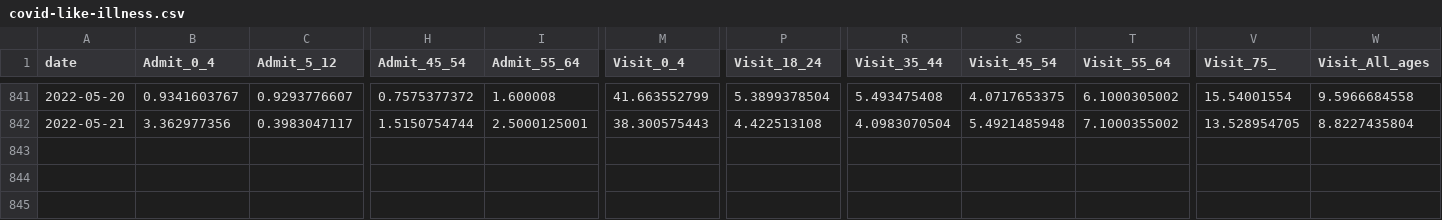
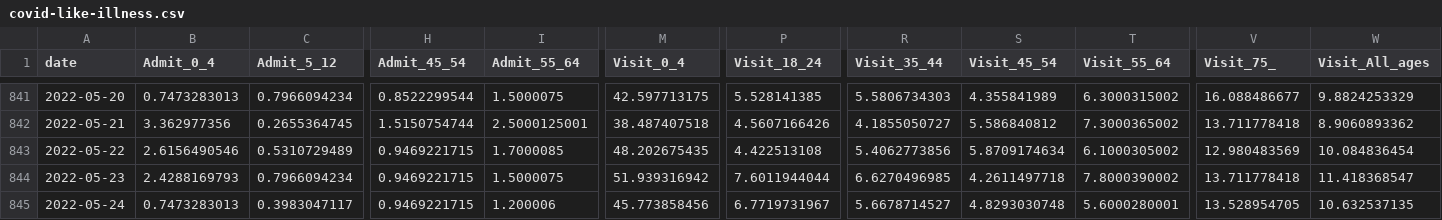
Before and after one commit to justinm0rgan/nyc_covid_tracker, a CSV file: coronavirus-data-master/trends/covid-like-illness.csv, drawn as a sheet; only a part is shown, gaps mark what is left out; rows hold the shown columns only; the diff covers the shown part only; the diff names each change by its address in the sheet, - before the commit and + after, or states it on an @@ line.

```diff
--- a/coronavirus-data-master/trends/covid-like-illness.csv
+++ b/coronavirus-data-master/trends/covid-like-illness.csv
-B841 (Admit_0_4): 0.9341603767
+B841 (Admit_0_4): 0.7473283013
-C841 (Admit_5_12): 0.9293776607
+C841 (Admit_5_12): 0.7966094234
-H841 (Admit_45_54): 0.7575377372
+H841 (Admit_45_54): 0.8522299544
-I841 (Admit_55_64): 1.600008
+I841 (Admit_55_64): 1.5000075
-M841 (Visit_0_4): 41.663552799
+M841 (Visit_0_4): 42.597713175
-P841 (Visit_18_24): 5.3899378504
+P841 (Visit_18_24): 5.528141385
-R841 (Visit_35_44): 5.493475408
+R841 (Visit_35_44): 5.5806734303
-S841 (Visit_45_54): 4.0717653375
+S841 (Visit_45_54): 4.355841989
-T841 (Visit_55_64): 6.1000305002
+T841 (Visit_55_64): 6.3000315002
-V841 (Visit_75_): 15.54001554
+V841 (Visit_75_): 16.088486677
-W841 (Visit_All_ages): 9.5966684558
+W841 (Visit_All_ages): 9.8824253329
-C842 (Admit_5_12): 0.3983047117
+C842 (Admit_5_12): 0.2655364745
-M842 (Visit_0_4): 38.300575443
+M842 (Visit_0_4): 38.487407518
-P842 (Visit_18_24): 4.422513108
+P842 (Visit_18_24): 4.5607166426
-R842 (Visit_35_44): 4.0983070504
+R842 (Visit_35_44): 4.1855050727
-S842 (Visit_45_54): 5.4921485948
+S842 (Visit_45_54): 5.586840812
-T842 (Visit_55_64): 7.1000355002
+T842 (Visit_55_64): 7.3000365002
-V842 (Visit_75_): 13.528954705
+V842 (Visit_75_): 13.711778418
-W842 (Visit_All_ages): 8.8227435804
+W842 (Visit_All_ages): 8.9060893362
+row 843: 2022-05-22 | 2.6156490546 | 0.5310729489 | 0.9469221715 | 1.7000085 | 48.202675435 | 4.422513108 | 5.4062773856 | 5.8709174634 | 6.1000305002 | 12.980483569 | 10.084836454
+row 844: 2022-05-23 | 2.4288169793 | 0.7966094234 | 0.9469221715 | 1.5000075 | 51.939316942 | 7.6011944044 | 6.6270496985 | 4.2611497718 | 7.8000390002 | 13.711778418 | 11.418368547
+row 845: 2022-05-24 | 0.7473283013 | 0.3983047117 | 0.9469221715 | 1.200006 | 45.773858456 | 6.7719731967 | 5.6678714527 | 4.8293030748 | 5.6000280001 | 13.528954705 | 10.632537135
```
Also changed, not shown: 53 edited cells elsewhere in this file, coronavirus-data-master/latest/pp-by-modzcta.csv, coronavirus-data-master/trends/caserate-by-modzcta.csv, 54 other files.
